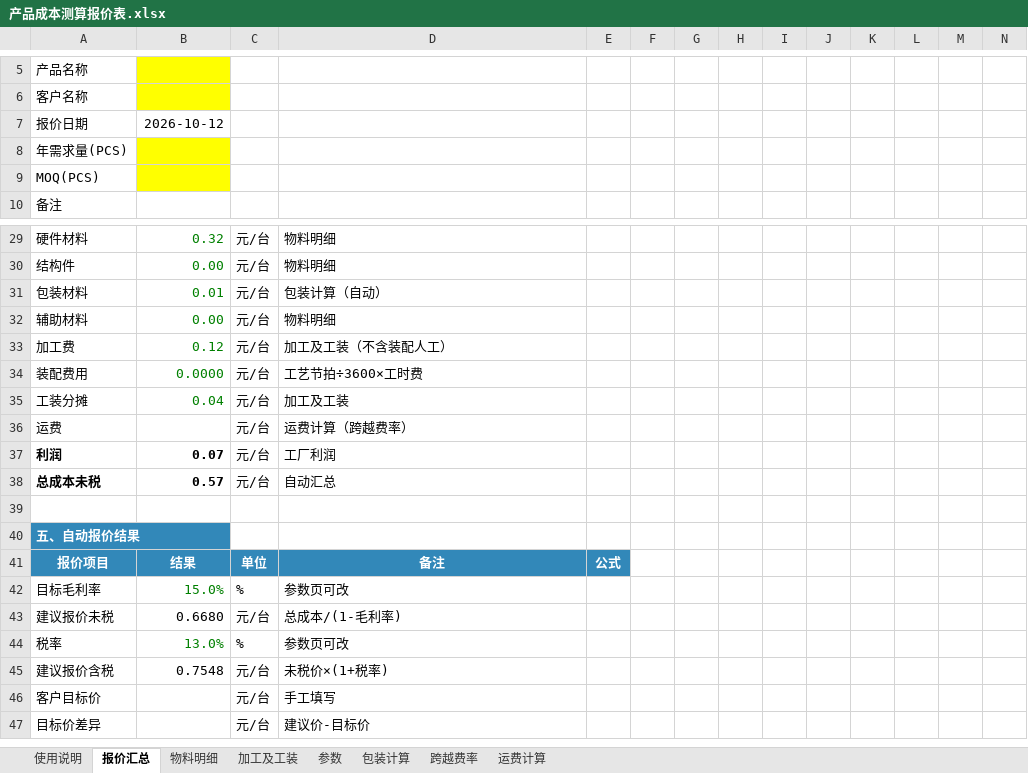
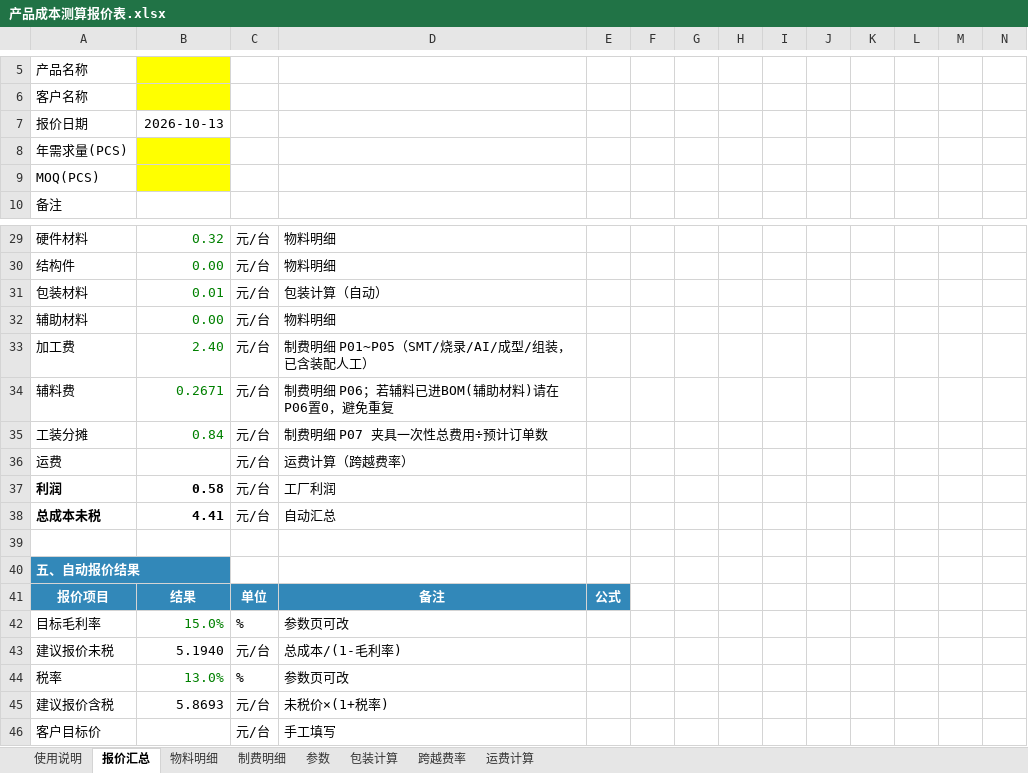
Before and after one commit to jacklody/-, an Excel workbook: 产品成本测算报价表.xlsx, sheet 报价汇总, drawn as a sheet; only a part is shown, gaps mark what is left out; the shorter side is filled out with more unchanged rows; values as stored, in another font and other column widths than the file's, no borders; conditional formats not drawn; removed rows and columns are numbered as before the commit, all else as after; rows hold the shown columns only; the diff names each change by its address in the sheet, - before the commit and + after, or states it on an @@ line.

```diff
--- a/产品成本测算报价表.xlsx (sheet 报价汇总)
+++ b/产品成本测算报价表.xlsx (sheet 报价汇总)
-sheet tab: 加工及工装
+sheet tab: 制费明细
-B7: 2026-10-12
+B7: 2026-10-13
-B33: 0.12
+B33: 2.40
-D33: 加工及工装（不含装配人工）
+D33: 制费明细 P01~P05（SMT/烧录/AI/成型/组装，已含装配人工）
-row 34: 装配费用 | 0.0000 | 元/台 | 工艺节拍÷3600×工时费
+row 34: 辅料费 | 0.2671 | 元/台 | 制费明细 P06；若辅料已进BOM(辅助材料)请在P06置0，避免重复
-B35: 0.04
+B35: 0.84
-D35: 加工及工装
+D35: 制费明细 P07 夹具一次性总费用÷预计订单数
-B37: 0.07
+B37: 0.58
-B38: 0.57
+B38: 4.41
-B43: 0.6680
+B43: 5.1940
-B45: 0.7548
+B45: 5.8693
```
Also changed, not shown: sheet 制费明细, sheet 使用说明, charts or pictures, 5 other files.
